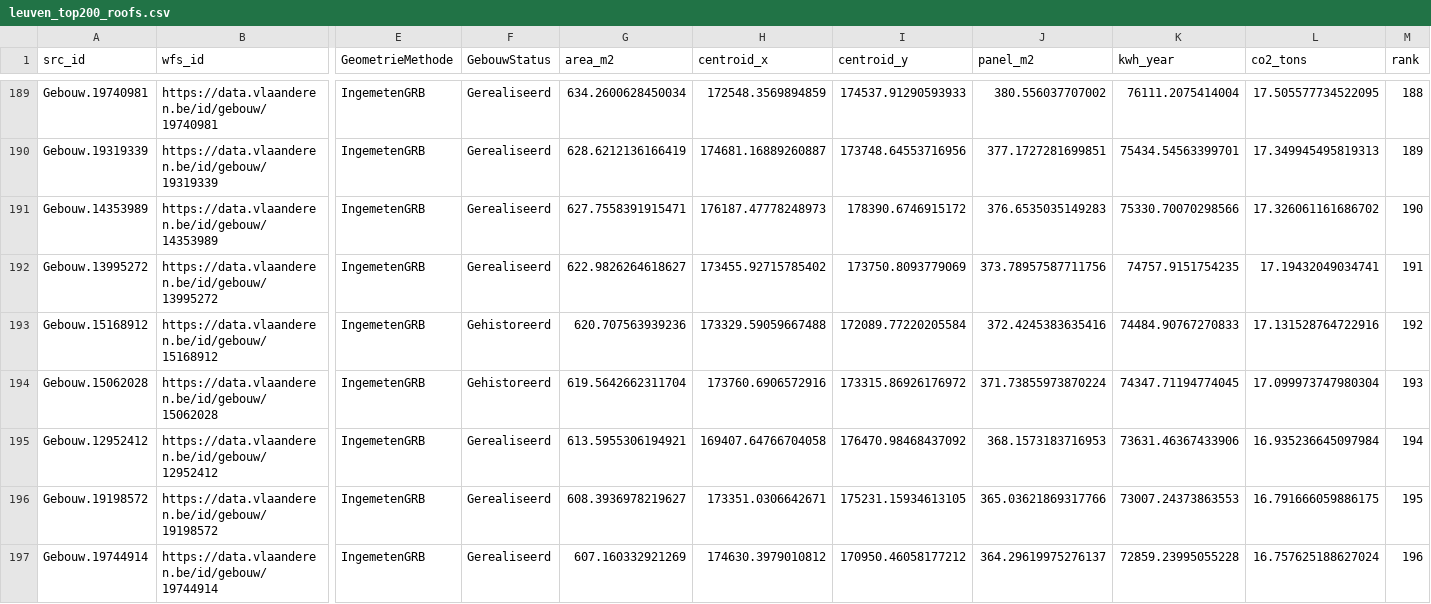
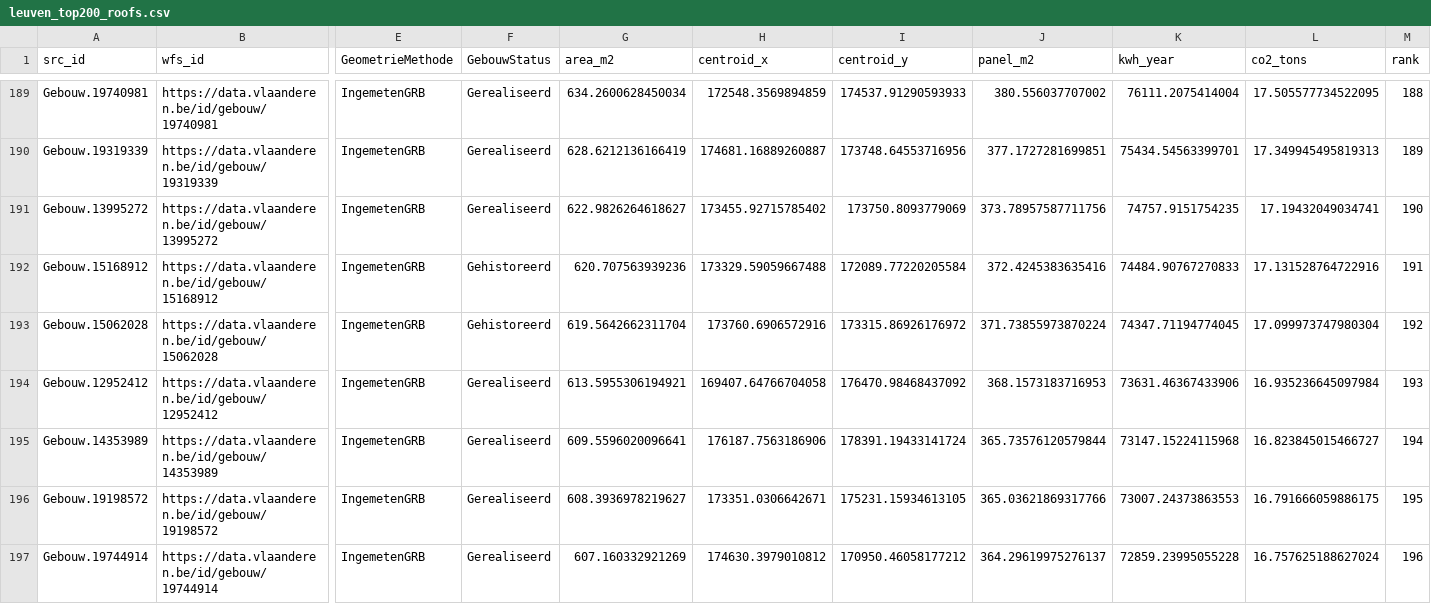
Before and after one commit to jestemAria/Leuven2030_Rooftops, a CSV file: notebooks/data_leuven/leuven_top200_roofs.csv, drawn as a sheet; only a part is shown, gaps mark what is left out; removed rows and columns are numbered as before the commit, all else as after; rows hold the shown columns only; the diff names each change by its address in the sheet, - before the commit and + after, or states it on an @@ line.

```diff
--- a/notebooks/data_leuven/leuven_top200_roofs.csv
+++ b/notebooks/data_leuven/leuven_top200_roofs.csv
-row 191: Gebouw.14353989 | https://data.vlaanderen.be/id/gebouw/14353989 | IngemetenGRB | Gerealiseerd | 627.7558391915471 | 176187.47778248973 | 178390.6746915172 | 376.6535035149283 | 75330.70070298566 | 17.326061161686702 | 190
-M191 (rank): 191
+M191 (rank): 190
-M192 (rank): 192
+M192 (rank): 191
-M193 (rank): 193
+M193 (rank): 192
-M194 (rank): 194
+M194 (rank): 193
+row 195: Gebouw.14353989 | https://data.vlaanderen.be/id/gebouw/14353989 | IngemetenGRB | Gerealiseerd | 609.5596020096641 | 176187.7563186906 | 178391.19433141724 | 365.73576120579844 | 73147.15224115968 | 16.823845015466727 | 194
```
Also changed, not shown: notebooks/data_leuven/leuven_large_roofs.csv, 11 other files.
